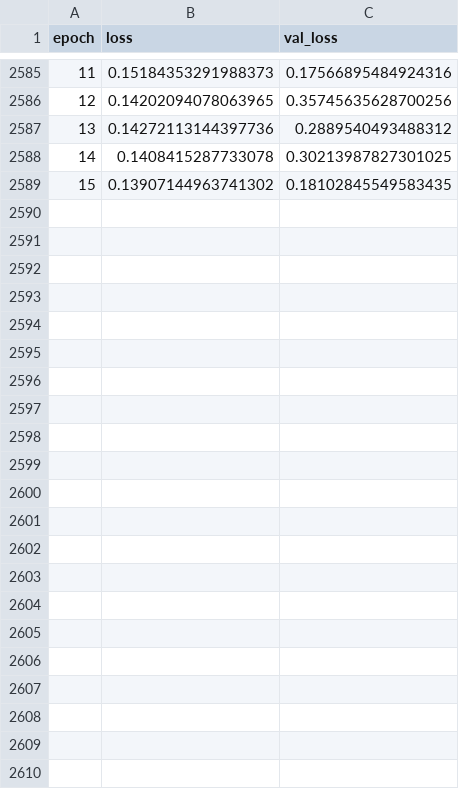
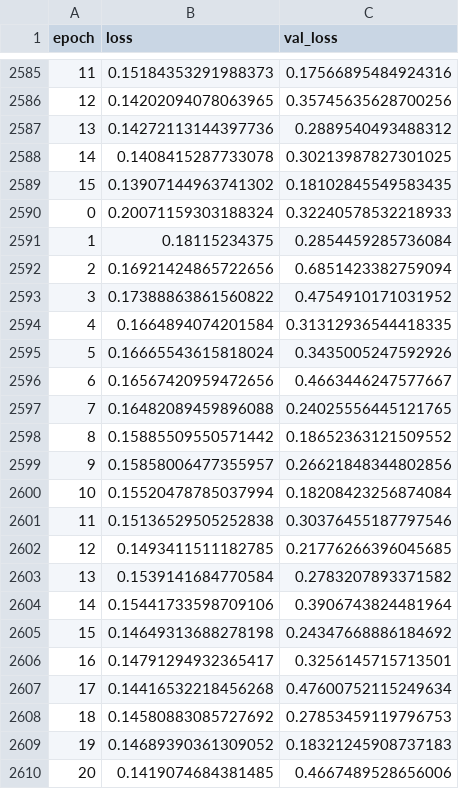
Before and after one commit to lucasantarella/cs482-buildings-project, a CSV file: notebooks/log_unet.csv, drawn as a sheet; only a part is shown, gaps mark what is left out.

```diff
--- a/notebooks/log_unet.csv
+++ b/notebooks/log_unet.csv
@@ -2589 +2589,22 @@ epoch;loss;val_loss
 15;0.13907144963741302;0.18102845549583435
+0;0.20071159303188324;0.32240578532218933
+1;0.18115234375;0.2854459285736084
+2;0.16921424865722656;0.6851423382759094
+3;0.17388863861560822;0.4754910171031952
+4;0.1664894074201584;0.31312936544418335
+5;0.16665543615818024;0.3435005247592926
+6;0.16567420959472656;0.4663446247577667
+7;0.16482089459896088;0.24025556445121765
+8;0.15885509550571442;0.18652363121509552
+9;0.15858006477355957;0.26621848344802856
+10;0.15520478785037994;0.18208423256874084
+11;0.15136529505252838;0.30376455187797546
+12;0.1493411511182785;0.21776266396045685
+13;0.1539141684770584;0.2783207893371582
+14;0.15441733598709106;0.3906743824481964
+15;0.14649313688278198;0.24347668886184692
+16;0.14791294932365417;0.3256145715713501
+17;0.14416532218456268;0.47600752115249634
+18;0.14580883085727692;0.27853459119796753
+19;0.14689390361309052;0.18321245908737183
+20;0.1419074684381485;0.4667489528656006
```
Also changed, not shown: 4 other files.
